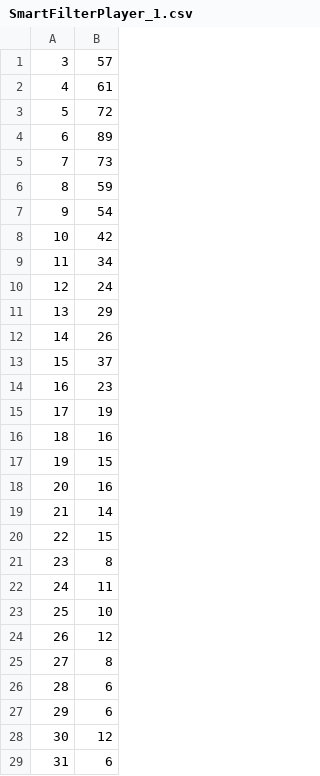
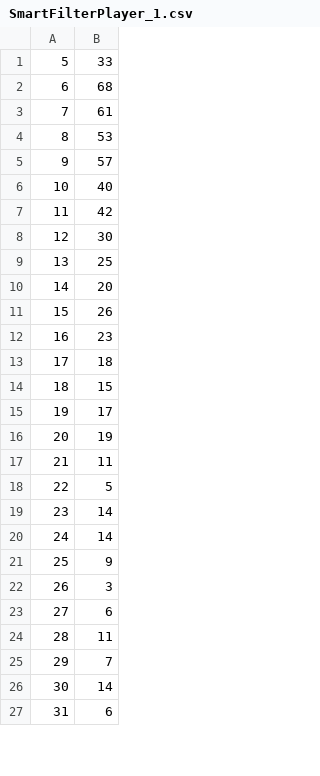
Before and after one commit to mathyoumore/PrinceMickey, a CSV file: data/SmartFilterPlayer_1.csv, drawn as a sheet; only a part is shown; the diff covers the shown part only.

```diff
--- a/data/SmartFilterPlayer_1.csv
+++ b/data/SmartFilterPlayer_1.csv
@@ -1,29 +1,27 @@
-3,57
-4,61
-5,72
-6,89
-7,73
-8,59
-9,54
-10,42
-11,34
-12,24
-13,29
-14,26
-15,37
+5,33
+6,68
+7,61
+8,53
+9,57
+10,40
+11,42
+12,30
+13,25
+14,20
+15,26
 16,23
-17,19
-18,16
-19,15
-20,16
-21,14
-22,15
-23,8
-24,11
-25,10
-26,12
-27,8
-28,6
-29,6
-30,12
+17,18
+18,15
+19,17
+20,19
+21,11
+22,5
+23,14
+24,14
+25,9
+26,3
+27,6
+28,11
+29,7
+30,14
 31,6
```
Also changed, not shown: 22 added rows, 30 removed rows and 42 edited cells elsewhere in this file, data/DumbFilterPlayer.csv, data/SmartFilterPlayer_10.csv, 21 other files.
